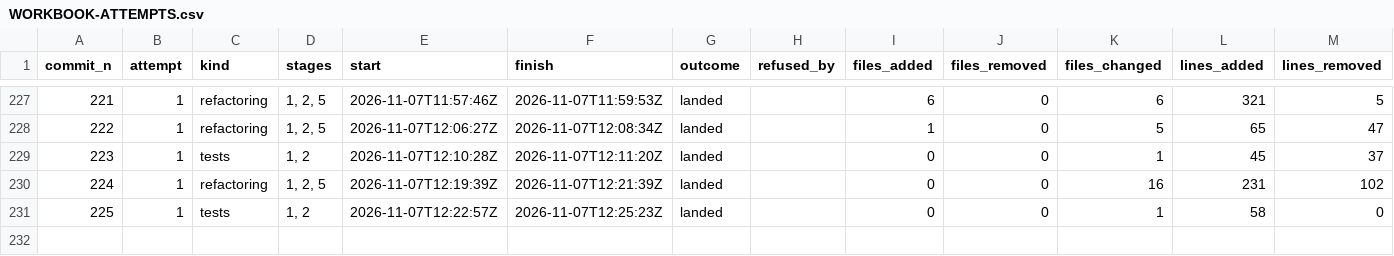
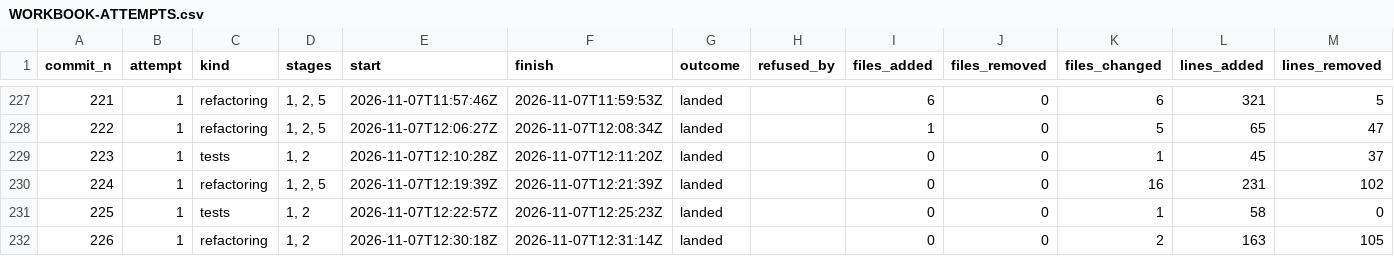
Before and after one commit to umbgtt10/ibft_unattended_overhaul_experiment, a CSV file: WORKBOOK-ATTEMPTS.csv, drawn as a sheet; only a part is shown, gaps mark what is left out; the diff names each change by its address in the sheet, - before the commit and + after, or states it on an @@ line.

```diff
--- a/WORKBOOK-ATTEMPTS.csv
+++ b/WORKBOOK-ATTEMPTS.csv
+row 232: 226 | 1 | refactoring | 1, 2 | 2026-11-07T12:30:18Z | 2026-11-07T12:31:14Z | landed |  | 0 | 0 | 2 | 163 | 105
```
Also changed, not shown: WORKBOOK.csv, 1 other file.
